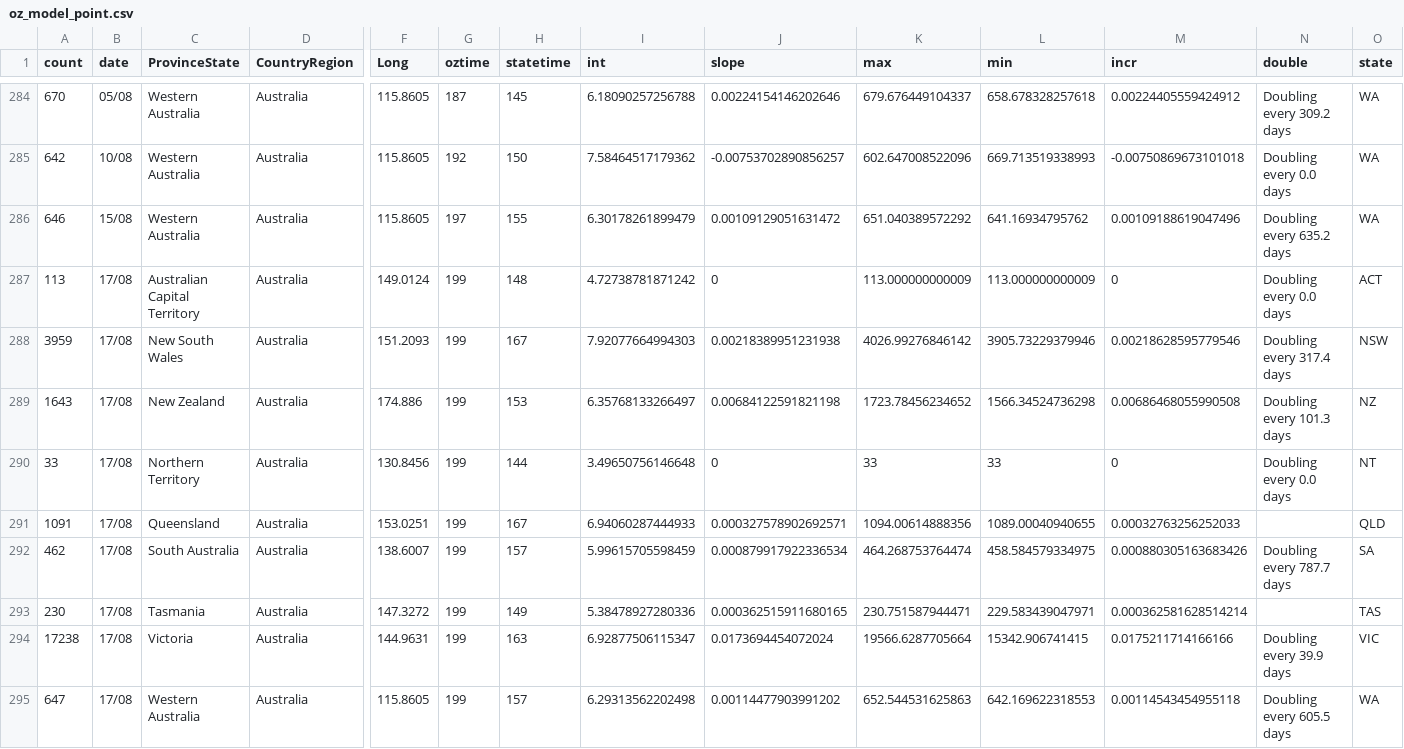
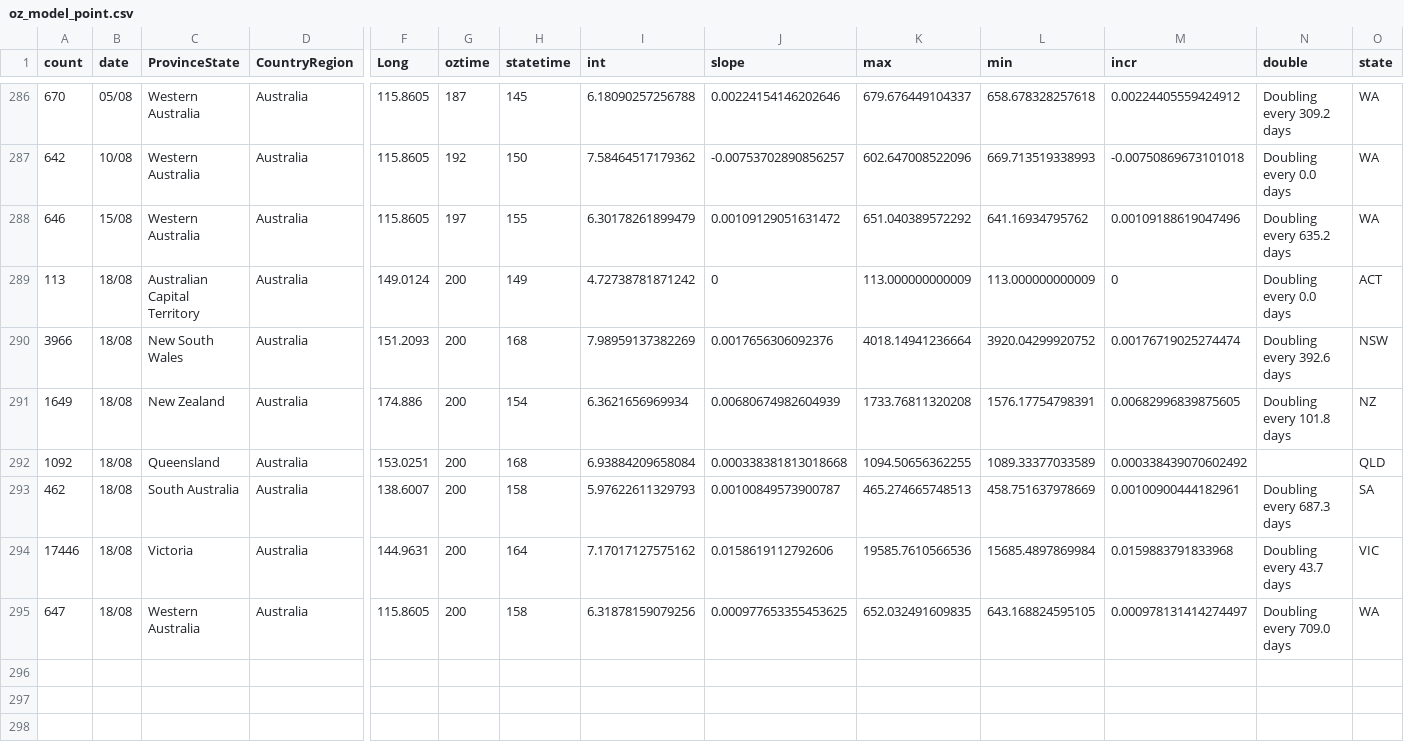
Before and after one commit to TimothyStaples/oz_covid_trajectory, a CSV file: oz_model_point.csv, drawn as a sheet; only a part is shown, gaps mark what is left out; removed rows and columns are numbered as before the commit, all else as after; rows hold the shown columns only; the diff covers the shown part only; the diff names each change by its address in the sheet, - before the commit and + after, or states it on an @@ line.

```diff
--- a/oz_model_point.csv
+++ b/oz_model_point.csv
-B289 (date): 17/08
+B289 (date): 18/08
-G289 (oztime): 199
+G289 (oztime): 200
-H289 (statetime): 148
+H289 (statetime): 149
-row 288: 3959 | 17/08 | New South Wales | Australia | 151.2093 | 199 | 167 | 7.92077664994303 | 0.00218389951231938 | 4026.99276846142 | 3905.73229379946 | 0.00218628595779546 | Doubling every 317.4 days | NSW
-row 289: 1643 | 17/08 | New Zealand | Australia | 174.886 | 199 | 153 | 6.35768133266497 | 0.00684122591821198 | 1723.78456234652 | 1566.34524736298 | 0.00686468055990508 | Doubling every 101.3 days | NZ
-row 290: 33 | 17/08 | Northern Territory | Australia | 130.8456 | 199 | 144 | 3.49650756146648 | 0 | 33 | 33 | 0 | Doubling every 0.0 days | NT
-row 291: 1091 | 17/08 | Queensland | Australia | 153.0251 | 199 | 167 | 6.94060287444933 | 0.000327578902692571 | 1094.00614888356 | 1089.00040940655 | 0.00032763256252033 |  | QLD
+row 290: 3966 | 18/08 | New South Wales | Australia | 151.2093 | 200 | 168 | 7.98959137382269 | 0.0017656306092376 | 4018.14941236664 | 3920.04299920752 | 0.00176719025274474 | Doubling every 392.6 days | NSW
+row 291: 1649 | 18/08 | New Zealand | Australia | 174.886 | 200 | 154 | 6.3621656969934 | 0.00680674982604939 | 1733.76811320208 | 1576.17754798391 | 0.00682996839875605 | Doubling every 101.8 days | NZ
+row 292: 1092 | 18/08 | Queensland | Australia | 153.0251 | 200 | 168 | 6.93884209658084 | 0.000338381813018668 | 1094.50656362255 | 1089.33377033589 | 0.000338439070602492 |  | QLD
-B293 (date): 17/08
+B293 (date): 18/08
-G293 (oztime): 199
+G293 (oztime): 200
-H293 (statetime): 157
+H293 (statetime): 158
-I293 (int): 5.99615705598459
+I293 (int): 5.97622611329793
-J293 (slope): 0.000879917922336534
+J293 (slope): 0.00100849573900787
-K293 (max): 464.268753764474
+K293 (max): 465.274665748513
-L293 (min): 458.584579334975
+L293 (min): 458.751637978669
-M293 (incr): 0.000880305163683426
+M293 (incr): 0.00100900444182961
-N293 (double): Doubling every 787.7 days
+N293 (double): Doubling every 687.3 days
-row 293: 230 | 17/08 | Tasmania | Australia | 147.3272 | 199 | 149 | 5.38478927280336 | 0.000362515911680165 | 230.751587944471 | 229.583439047971 | 0.000362581628514214 |  | TAS
-row 294: 17238 | 17/08 | Victoria | Australia | 144.9631 | 199 | 163 | 6.92877506115347 | 0.0173694454072024 | 19566.6287705664 | 15342.906741415 | 0.0175211714166166 | Doubling every 39.9 days | VIC
+row 294: 17446 | 18/08 | Victoria | Australia | 144.9631 | 200 | 164 | 7.17017127575162 | 0.0158619112792606 | 19585.7610566536 | 15685.4897869984 | 0.0159883791833968 | Doubling every 43.7 days | VIC
-B295 (date): 17/08
+B295 (date): 18/08
-G295 (oztime): 199
+G295 (oztime): 200
-H295 (statetime): 157
+H295 (statetime): 158
-I295 (int): 6.29313562202498
+I295 (int): 6.31878159079256
-J295 (slope): 0.00114477903991202
+J295 (slope): 0.000977653355453625
-K295 (max): 652.544531625863
+K295 (max): 652.032491609835
-L295 (min): 642.169622318553
+L295 (min): 643.168824595105
-M295 (incr): 0.00114543454955118
+M295 (incr): 0.000978131414274497
-N295 (double): Doubling every 605.5 days
+N295 (double): Doubling every 709.0 days
```
Also changed, not shown: 2 added rows elsewhere in this file, oz_model.csv, oz_slope.csv, 1 other file.
